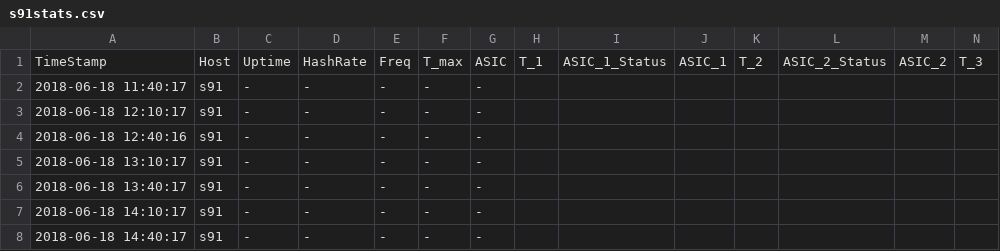
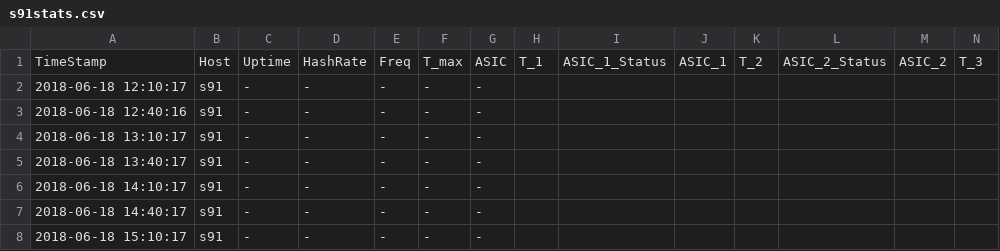
Before and after one commit to tomtorggler/stats, a CSV file: _data/s91stats.csv, drawn as a sheet; only a part is shown; the shorter side is filled out with more unchanged rows; rows hold the shown columns only; the diff names each change by its address in the sheet, - before the commit and + after, or states it on an @@ line.

```diff
--- a/_data/s91stats.csv
+++ b/_data/s91stats.csv
-row 2: 2018-06-18 11:40:17 | s91 | - | - | - | - | -
```
Also changed, not shown: _data/earnings.csv, _data/l31stats.csv, 3 other files.
